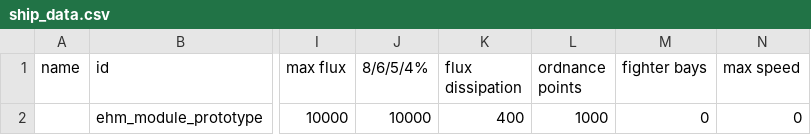
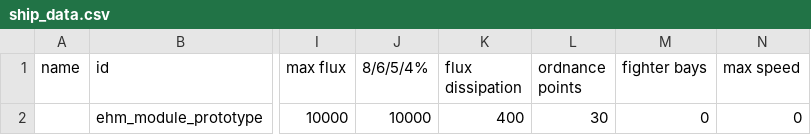
Before and after one commit to lyravega/lyr_ehm, a CSV file: data/hulls/ship_data.csv, drawn as a sheet; only a part is shown, gaps mark what is left out; the diff names each change by its address in the sheet, - before the commit and + after, or states it on an @@ line.

```diff
--- a/data/hulls/ship_data.csv
+++ b/data/hulls/ship_data.csv
-L2 (ordnance points): 1000
+L2 (ordnance points): 30
```
Also changed, not shown: 2 other files.
